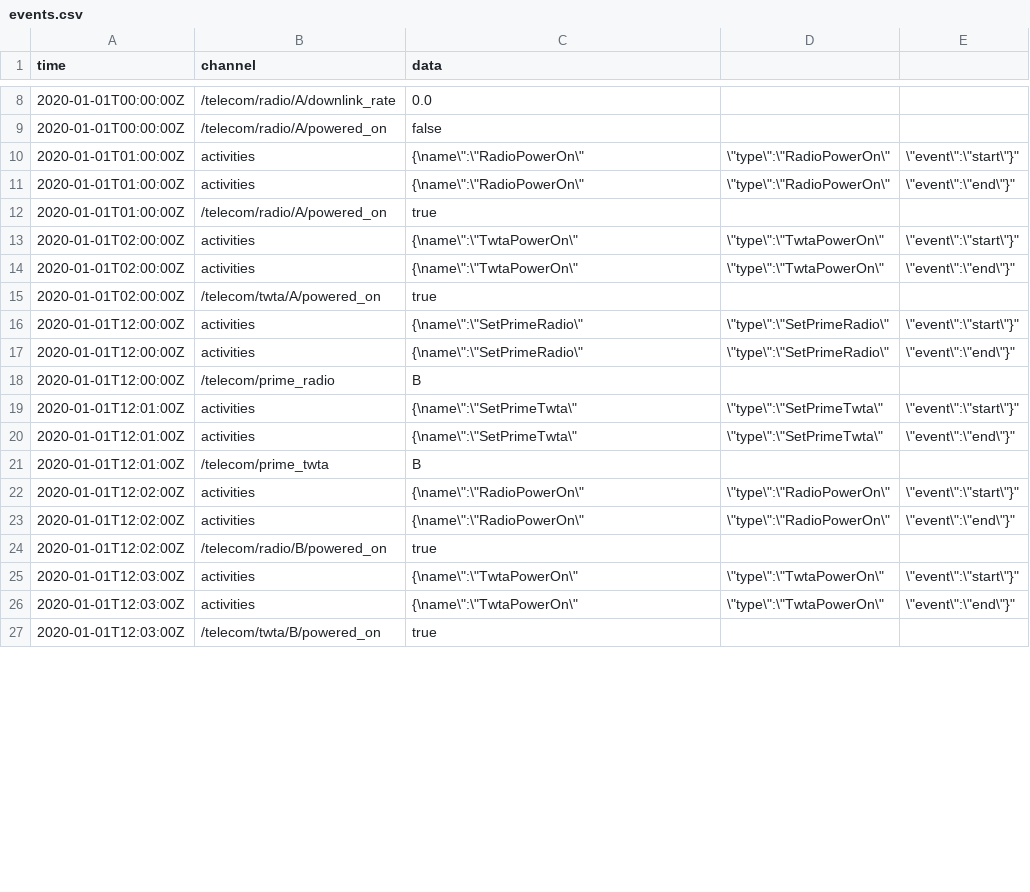
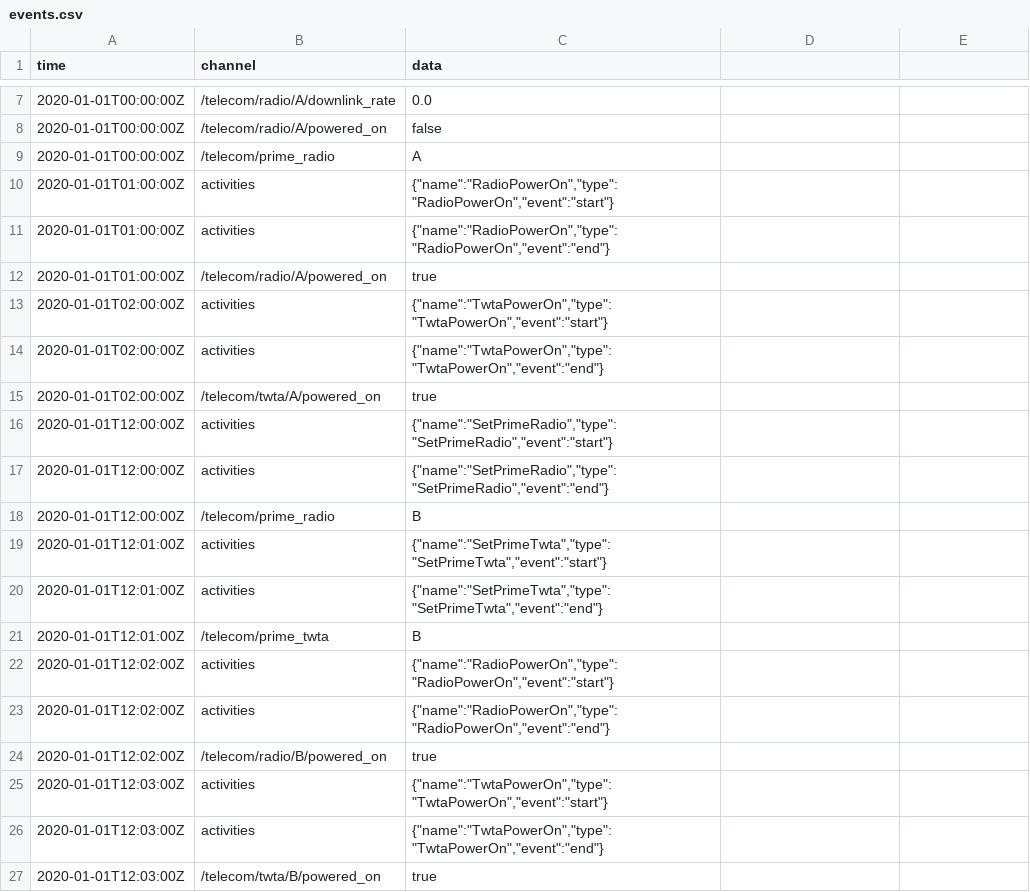
Before and after one commit to DavidLegg/Pyre, a CSV file: test_data/sequencing/plan_1/output/events.csv, drawn as a sheet; only a part is shown, gaps mark what is left out; the diff covers the shown part only.

```diff
--- a/test_data/sequencing/plan_1/output/events.csv
+++ b/test_data/sequencing/plan_1/output/events.csv
@@ -9,19 +8,20 @@ time,channel,data
 2020-01-01T00:00:00Z,/telecom/radio/A/powered_on,false
-2020-01-01T01:00:00Z,activities,"{\"name\":\"RadioPowerOn\",\"type\":\"RadioPowerOn\",\"event\":\"start\"}"
-2020-01-01T01:00:00Z,activities,"{\"name\":\"RadioPowerOn\",\"type\":\"RadioPowerOn\",\"event\":\"end\"}"
+2020-01-01T00:00:00Z,/telecom/prime_radio,A
+2020-01-01T01:00:00Z,activities,"{""name"":""RadioPowerOn"",""type"":""RadioPowerOn"",""event"":""start""}"
+2020-01-01T01:00:00Z,activities,"{""name"":""RadioPowerOn"",""type"":""RadioPowerOn"",""event"":""end""}"
 2020-01-01T01:00:00Z,/telecom/radio/A/powered_on,true
-2020-01-01T02:00:00Z,activities,"{\"name\":\"TwtaPowerOn\",\"type\":\"TwtaPowerOn\",\"event\":\"start\"}"
-2020-01-01T02:00:00Z,activities,"{\"name\":\"TwtaPowerOn\",\"type\":\"TwtaPowerOn\",\"event\":\"end\"}"
+2020-01-01T02:00:00Z,activities,"{""name"":""TwtaPowerOn"",""type"":""TwtaPowerOn"",""event"":""start""}"
+2020-01-01T02:00:00Z,activities,"{""name"":""TwtaPowerOn"",""type"":""TwtaPowerOn"",""event"":""end""}"
 2020-01-01T02:00:00Z,/telecom/twta/A/powered_on,true
-2020-01-01T12:00:00Z,activities,"{\"name\":\"SetPrimeRadio\",\"type\":\"SetPrimeRadio\",\"event\":\"start\"}"
-2020-01-01T12:00:00Z,activities,"{\"name\":\"SetPrimeRadio\",\"type\":\"SetPrimeRadio\",\"event\":\"end\"}"
+2020-01-01T12:00:00Z,activities,"{""name"":""SetPrimeRadio"",""type"":""SetPrimeRadio"",""event"":""start""}"
+2020-01-01T12:00:00Z,activities,"{""name"":""SetPrimeRadio"",""type"":""SetPrimeRadio"",""event"":""end""}"
 2020-01-01T12:00:00Z,/telecom/prime_radio,B
-2020-01-01T12:01:00Z,activities,"{\"name\":\"SetPrimeTwta\",\"type\":\"SetPrimeTwta\",\"event\":\"start\"}"
-2020-01-01T12:01:00Z,activities,"{\"name\":\"SetPrimeTwta\",\"type\":\"SetPrimeTwta\",\"event\":\"end\"}"
+2020-01-01T12:01:00Z,activities,"{""name"":""SetPrimeTwta"",""type"":""SetPrimeTwta"",""event"":""start""}"
+2020-01-01T12:01:00Z,activities,"{""name"":""SetPrimeTwta"",""type"":""SetPrimeTwta"",""event"":""end""}"
 2020-01-01T12:01:00Z,/telecom/prime_twta,B
-2020-01-01T12:02:00Z,activities,"{\"name\":\"RadioPowerOn\",\"type\":\"RadioPowerOn\",\"event\":\"start\"}"
-2020-01-01T12:02:00Z,activities,"{\"name\":\"RadioPowerOn\",\"type\":\"RadioPowerOn\",\"event\":\"end\"}"
+2020-01-01T12:02:00Z,activities,"{""name"":""RadioPowerOn"",""type"":""RadioPowerOn"",""event"":""start""}"
+2020-01-01T12:02:00Z,activities,"{""name"":""RadioPowerOn"",""type"":""RadioPowerOn"",""event"":""end""}"
 2020-01-01T12:02:00Z,/telecom/radio/B/powered_on,true
-2020-01-01T12:03:00Z,activities,"{\"name\":\"TwtaPowerOn\",\"type\":\"TwtaPowerOn\",\"event\":\"start\"}"
-2020-01-01T12:03:00Z,activities,"{\"name\":\"TwtaPowerOn\",\"type\":\"TwtaPowerOn\",\"event\":\"end\"}"
+2020-01-01T12:03:00Z,activities,"{""name"":""TwtaPowerOn"",""type"":""TwtaPowerOn"",""event"":""start""}"
+2020-01-01T12:03:00Z,activities,"{""name"":""TwtaPowerOn"",""type"":""TwtaPowerOn"",""event"":""end""}"
 2020-01-01T12:03:00Z,/telecom/twta/B/powered_on,true
```
Also changed, not shown: 36 edited cells elsewhere in this file, test_data/sequencing/plan_2/output/events.csv, 9 other files.
